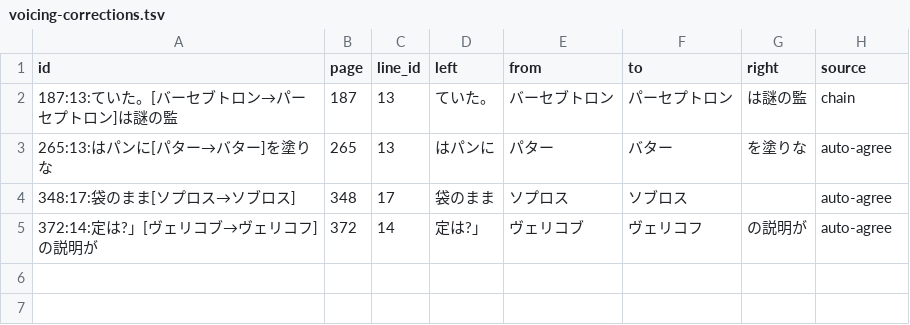
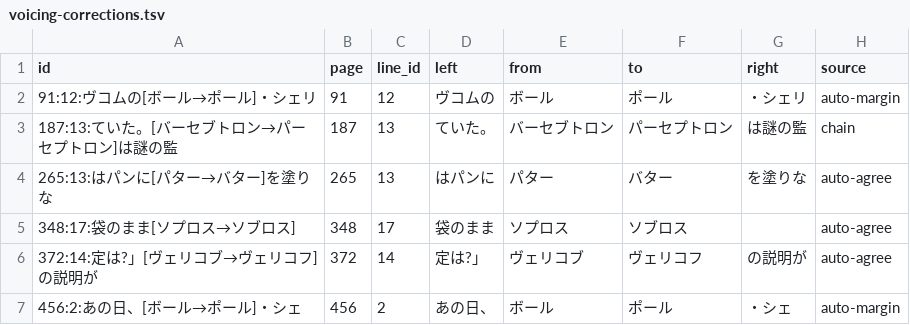
Before and after one commit to kusanaginoturugi/bookscan-epub, a TSV file: work/searchable/kyojin-tachi-no-hoshi/voicing-corrections.tsv, drawn as a sheet; the diff names each change by its address in the sheet, - before the commit and + after, or states it on an @@ line.

```diff
--- a/work/searchable/kyojin-tachi-no-hoshi/voicing-corrections.tsv
+++ b/work/searchable/kyojin-tachi-no-hoshi/voicing-corrections.tsv
+row 2: 91:12:ヴコムの[ボール→ポール]・シェリ | 91 | 12 | ヴコムの | ボール | ポール | ・シェリ | auto-margin
+row 7: 456:2:あの日、[ボール→ポール]・シェ | 456 | 2 | あの日、 | ボール | ポール | ・シェ | auto-margin
```
Also changed, not shown: work/searchable/hoshi-wo-tsugu-mono/voicing-corrections.tsv, work/searchable/uchinaru-uchu-ge/voicing-corrections.tsv, 27 other files.
